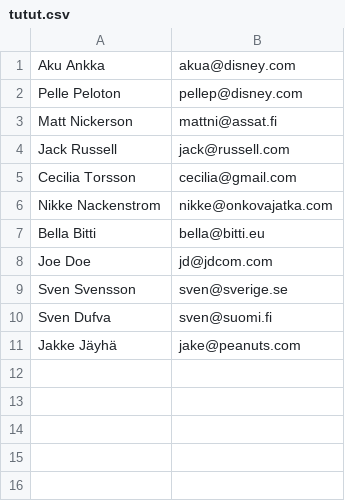
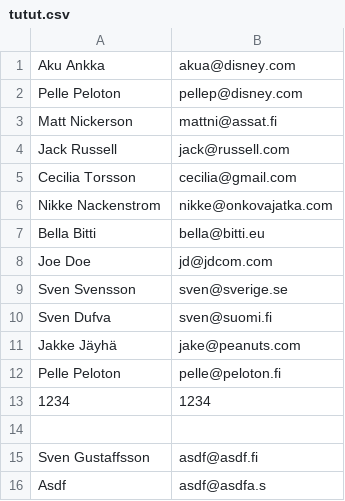
Before and after one commit to atarvainen/ttos0200, a CSV file: vko8ma/t2/bin/Debug/tutut.csv, drawn as a sheet.

```diff
--- a/vko8ma/t2/bin/Debug/tutut.csv
+++ b/vko8ma/t2/bin/Debug/tutut.csv
@@ -11 +11,6 @@ Sven Dufva;sven@suomi.fi
 Jakke Jäyhä;jake@peanuts.com
+Pelle Peloton;pelle@peloton.fi
+1234;1234
+;
+Sven Gustaffsson;asdf@asdf.fi
+Asdf;asdf@asdfa.s
```
Also changed, not shown: 23 other files.
